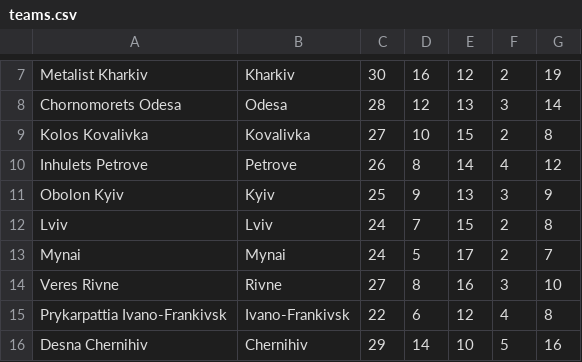
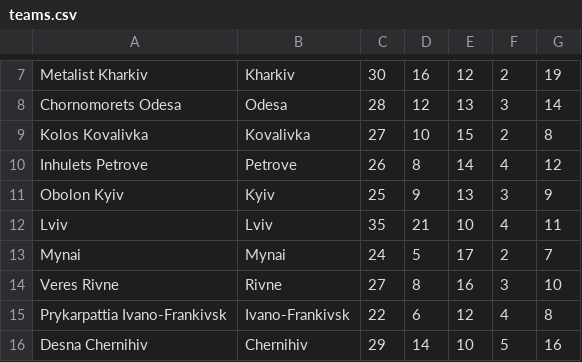
Before and after one commit to YevhenRybachuk/cursova, a CSV file: cmake-build-debug/teams.csv, drawn as a sheet; only a part is shown, gaps mark what is left out.

Commit message:
add editing teams

```diff
--- a/cmake-build-debug/teams.csv
+++ b/cmake-build-debug/teams.csv
@@ -11,3 +11,3 @@ Inhulets Petrove,Petrove,26,8,14,4,12
 Obolon Kyiv,Kyiv,25,9,13,3,9
-Lviv,Lviv,24,7,15,2,8
+Lviv,Lviv,35,21,10,4,11
 Mynai,Mynai,24,5,17,2,7
```
Also changed, not shown: 6 other files.
